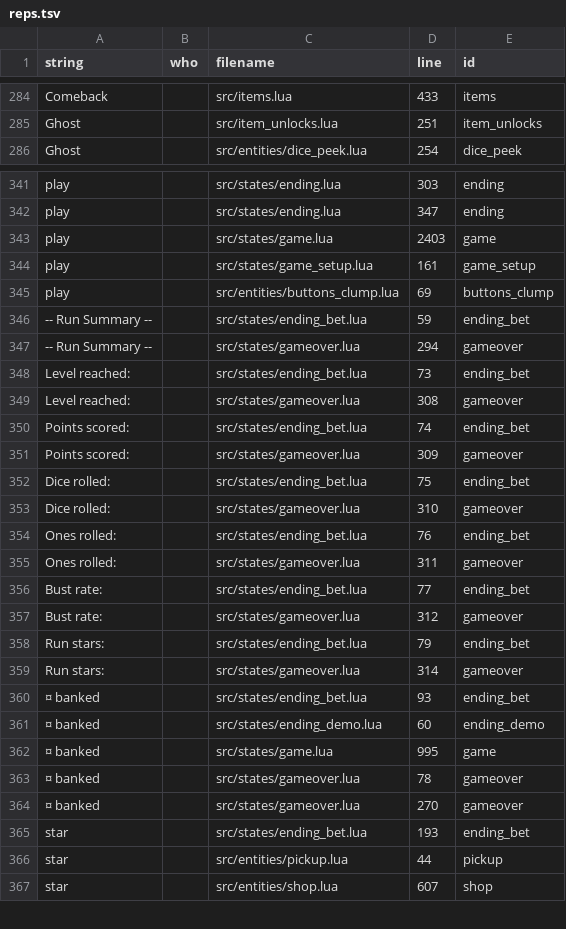
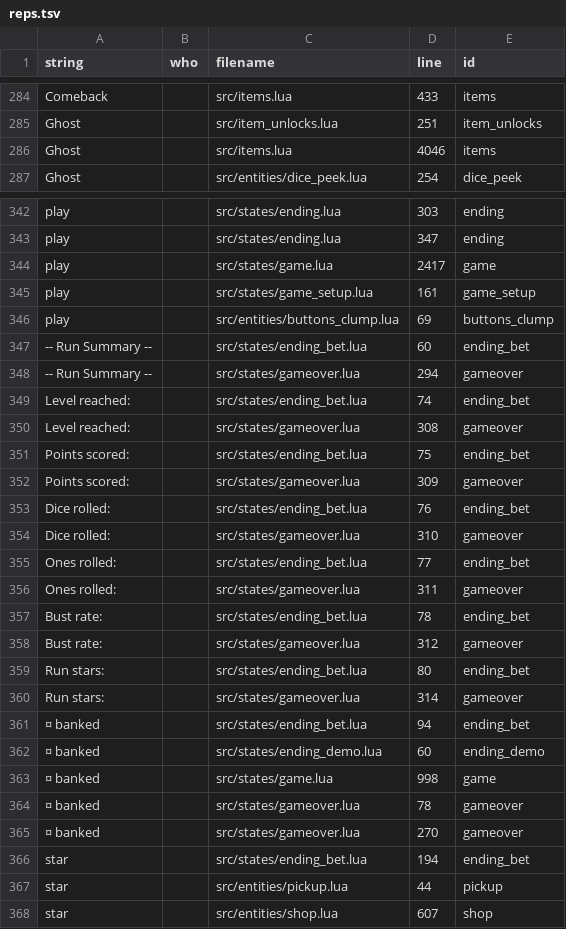
Before and after one commit to 1bardesign/dhne-translation, a TSV file: reps.tsv, drawn as a sheet; only a part is shown, gaps mark what is left out; the diff covers the shown part only.

```diff
--- a/reps.tsv
+++ b/reps.tsv
@@ -285,2 +285,3 @@ Comeback		src/items.lua	433	items
 Ghost		src/item_unlocks.lua	251	item_unlocks
+Ghost		src/items.lua	4046	items
 Ghost		src/entities/dice_peek.lua	254	dice_peek
@@ -342,25 +343,25 @@ play		src/states/ending.lua	303	ending
 play		src/states/ending.lua	347	ending
-play		src/states/game.lua	2403	game
+play		src/states/game.lua	2417	game
 play		src/states/game_setup.lua	161	game_setup
 play		src/entities/buttons_clump.lua	69	buttons_clump
---  Run Summary  --		src/states/ending_bet.lua	59	ending_bet
+--  Run Summary  --		src/states/ending_bet.lua	60	ending_bet
 --  Run Summary  --		src/states/gameover.lua	294	gameover
-Level reached:		src/states/ending_bet.lua	73	ending_bet
+Level reached:		src/states/ending_bet.lua	74	ending_bet
 Level reached:		src/states/gameover.lua	308	gameover
-Points scored:		src/states/ending_bet.lua	74	ending_bet
+Points scored:		src/states/ending_bet.lua	75	ending_bet
 Points scored:		src/states/gameover.lua	309	gameover
-Dice rolled:		src/states/ending_bet.lua	75	ending_bet
+Dice rolled:		src/states/ending_bet.lua	76	ending_bet
 Dice rolled:		src/states/gameover.lua	310	gameover
-Ones rolled:		src/states/ending_bet.lua	76	ending_bet
+Ones rolled:		src/states/ending_bet.lua	77	ending_bet
 Ones rolled:		src/states/gameover.lua	311	gameover
-Bust rate:		src/states/ending_bet.lua	77	ending_bet
+Bust rate:		src/states/ending_bet.lua	78	ending_bet
 Bust rate:		src/states/gameover.lua	312	gameover
-Run stars:		src/states/ending_bet.lua	79	ending_bet
+Run stars:		src/states/ending_bet.lua	80	ending_bet
 Run stars:		src/states/gameover.lua	314	gameover
-¤ banked		src/states/ending_bet.lua	93	ending_bet
+¤ banked		src/states/ending_bet.lua	94	ending_bet
 ¤ banked		src/states/ending_demo.lua	60	ending_demo
-¤ banked		src/states/game.lua	995	game
+¤ banked		src/states/game.lua	998	game
 ¤ banked		src/states/gameover.lua	78	gameover
 ¤ banked		src/states/gameover.lua	270	gameover
-star		src/states/ending_bet.lua	193	ending_bet
+star		src/states/ending_bet.lua	194	ending_bet
 star		src/entities/pickup.lua	44	pickup
```
Also changed, not shown: 68 edited cells elsewhere in this file, fr.tsv, pl.tsv, 5 other files.
